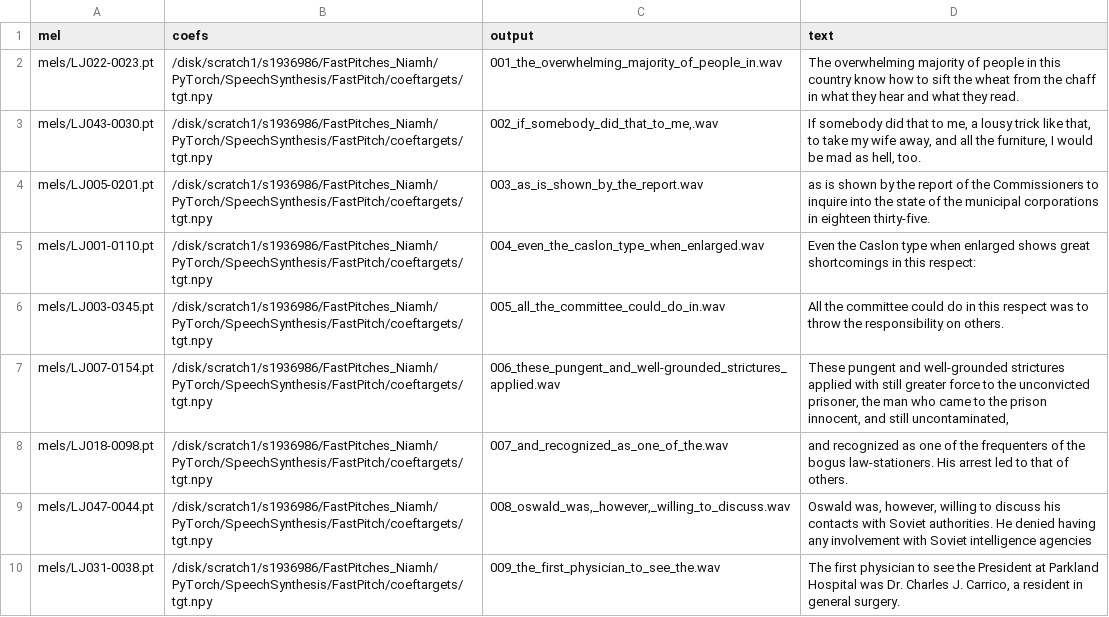
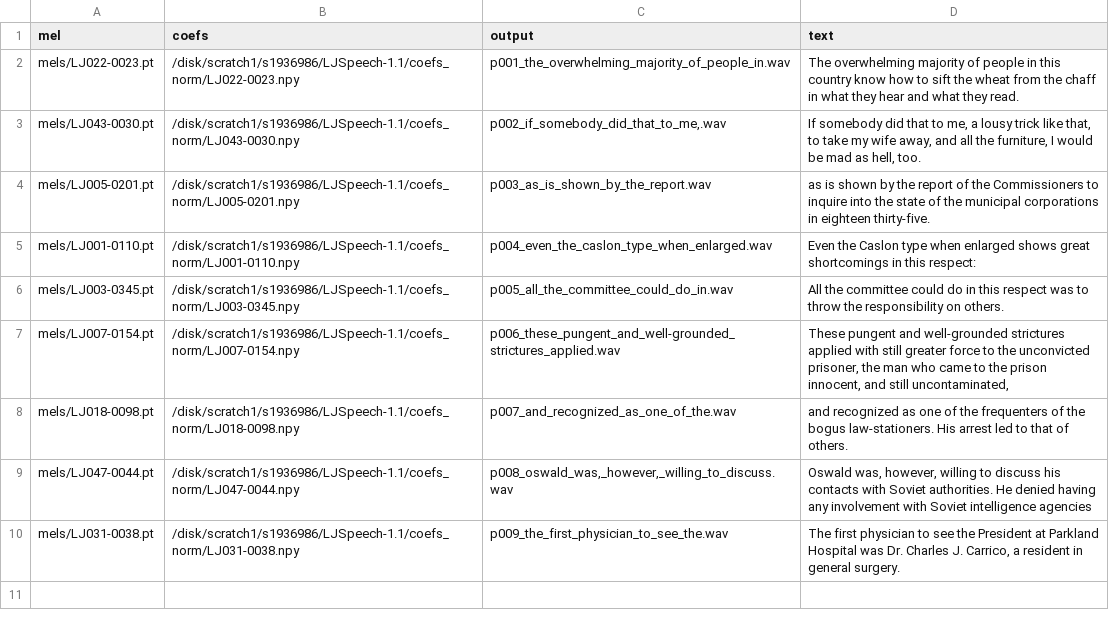
Before and after one commit to niamhcorkey/FastPitches_Niamh, a TSV file: PyTorch/SpeechSynthesis/FastPitch/phrases/devset10.tsv, drawn as a sheet.

```diff
--- a/PyTorch/SpeechSynthesis/FastPitch/phrases/devset10.tsv
+++ b/PyTorch/SpeechSynthesis/FastPitch/phrases/devset10.tsv
@@ -1,10 +1,10 @@
 mel|coefs|output|text
-mels/LJ022-0023.pt|/disk/scratch1/s1936986/FastPitches_Niamh/PyTorch/SpeechSynthesis/FastPitch/coeftargets/tgt.npy|001_the_overwhelming_majority_of_people_in.wav|The overwhelming majority of people in this country know how to sift the wheat from the chaff in what they hear and what they read.
-mels/LJ043-0030.pt|/disk/scratch1/s1936986/FastPitches_Niamh/PyTorch/SpeechSynthesis/FastPitch/coeftargets/tgt.npy|002_if_somebody_did_that_to_me,.wav|If somebody did that to me, a lousy trick like that, to take my wife away, and all the furniture, I would be mad as hell, too.
-mels/LJ005-0201.pt|/disk/scratch1/s1936986/FastPitches_Niamh/PyTorch/SpeechSynthesis/FastPitch/coeftargets/tgt.npy|003_as_is_shown_by_the_report.wav|as is shown by the report of the Commissioners to inquire into the state of the municipal corporations in eighteen thirty-five.
-mels/LJ001-0110.pt|/disk/scratch1/s1936986/FastPitches_Niamh/PyTorch/SpeechSynthesis/FastPitch/coeftargets/tgt.npy|004_even_the_caslon_type_when_enlarged.wav|Even the Caslon type when enlarged shows great shortcomings in this respect:
-mels/LJ003-0345.pt|/disk/scratch1/s1936986/FastPitches_Niamh/PyTorch/SpeechSynthesis/FastPitch/coeftargets/tgt.npy|005_all_the_committee_could_do_in.wav|All the committee could do in this respect was to throw the responsibility on others.
-mels/LJ007-0154.pt|/disk/scratch1/s1936986/FastPitches_Niamh/PyTorch/SpeechSynthesis/FastPitch/coeftargets/tgt.npy|006_these_pungent_and_well-grounded_strictures_applied.wav|These pungent and well-grounded strictures applied with still greater force to the unconvicted prisoner, the man who came to the prison innocent, and still uncontaminated,
-mels/LJ018-0098.pt|/disk/scratch1/s1936986/FastPitches_Niamh/PyTorch/SpeechSynthesis/FastPitch/coeftargets/tgt.npy|007_and_recognized_as_one_of_the.wav|and recognized as one of the frequenters of the bogus law-stationers. His arrest led to that of others.
-mels/LJ047-0044.pt|/disk/scratch1/s1936986/FastPitches_Niamh/PyTorch/SpeechSynthesis/FastPitch/coeftargets/tgt.npy|008_oswald_was,_however,_willing_to_discuss.wav|Oswald was, however, willing to discuss his contacts with Soviet authorities. He denied having any involvement with Soviet intelligence agencies
-mels/LJ031-0038.pt|/disk/scratch1/s1936986/FastPitches_Niamh/PyTorch/SpeechSynthesis/FastPitch/coeftargets/tgt.npy|009_the_first_physician_to_see_the.wav|The first physician to see the President at Parkland Hospital was Dr. Charles J. Carrico, a resident in general surgery.
+mels/LJ022-0023.pt|/disk/scratch1/s1936986/LJSpeech-1.1/coefs_norm/LJ022-0023.npy|p001_the_overwhelming_majority_of_people_in.wav|The overwhelming majority of people in this country know how to sift the wheat from the chaff in what they hear and what they read.
+mels/LJ043-0030.pt|/disk/scratch1/s1936986/LJSpeech-1.1/coefs_norm/LJ043-0030.npy|p002_if_somebody_did_that_to_me,.wav|If somebody did that to me, a lousy trick like that, to take my wife away, and all the furniture, I would be mad as hell, too.
+mels/LJ005-0201.pt|/disk/scratch1/s1936986/LJSpeech-1.1/coefs_norm/LJ005-0201.npy|p003_as_is_shown_by_the_report.wav|as is shown by the report of the Commissioners to inquire into the state of the municipal corporations in eighteen thirty-five.
+mels/LJ001-0110.pt|/disk/scratch1/s1936986/LJSpeech-1.1/coefs_norm/LJ001-0110.npy|p004_even_the_caslon_type_when_enlarged.wav|Even the Caslon type when enlarged shows great shortcomings in this respect:
+mels/LJ003-0345.pt|/disk/scratch1/s1936986/LJSpeech-1.1/coefs_norm/LJ003-0345.npy|p005_all_the_committee_could_do_in.wav|All the committee could do in this respect was to throw the responsibility on others.
+mels/LJ007-0154.pt|/disk/scratch1/s1936986/LJSpeech-1.1/coefs_norm/LJ007-0154.npy|p006_these_pungent_and_well-grounded_strictures_applied.wav|These pungent and well-grounded strictures applied with still greater force to the unconvicted prisoner, the man who came to the prison innocent, and still uncontaminated,
+mels/LJ018-0098.pt|/disk/scratch1/s1936986/LJSpeech-1.1/coefs_norm/LJ018-0098.npy|p007_and_recognized_as_one_of_the.wav|and recognized as one of the frequenters of the bogus law-stationers. His arrest led to that of others.
+mels/LJ047-0044.pt|/disk/scratch1/s1936986/LJSpeech-1.1/coefs_norm/LJ047-0044.npy|p008_oswald_was,_however,_willing_to_discuss.wav|Oswald was, however, willing to discuss his contacts with Soviet authorities. He denied having any involvement with Soviet intelligence agencies
+mels/LJ031-0038.pt|/disk/scratch1/s1936986/LJSpeech-1.1/coefs_norm/LJ031-0038.npy|p009_the_first_physician_to_see_the.wav|The first physician to see the President at Parkland Hospital was Dr. Charles J. Carrico, a resident in general surgery.
```
Also changed, not shown: 1 other file.
